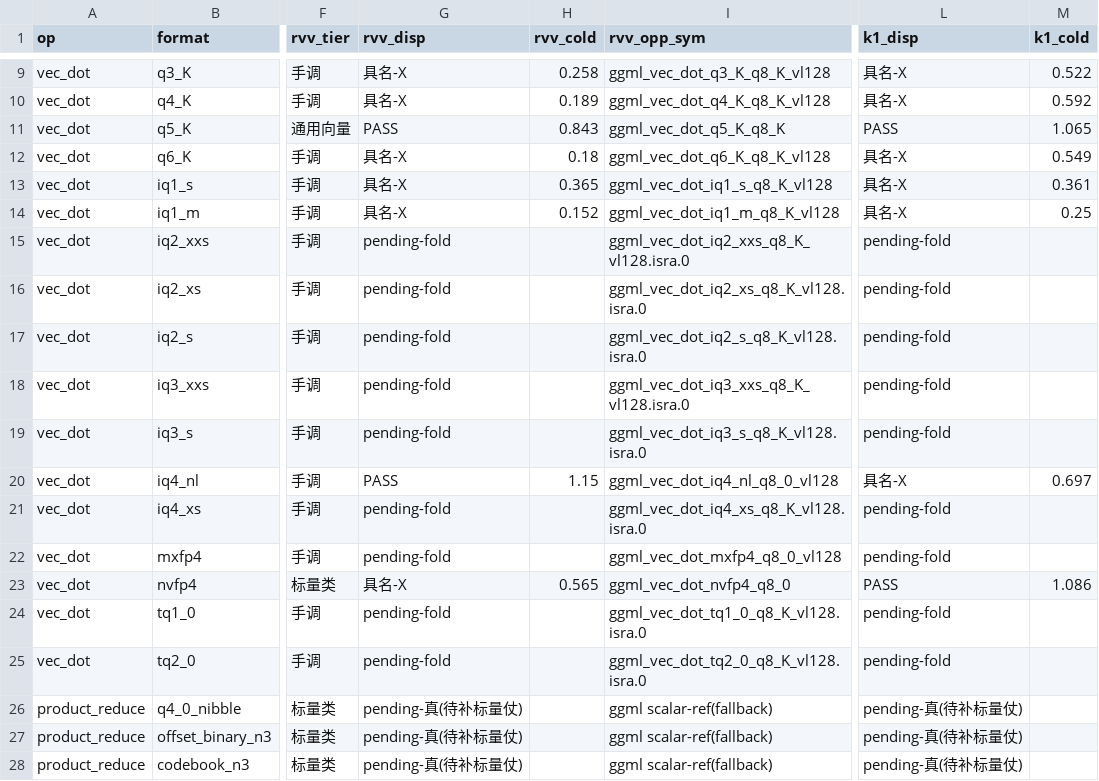
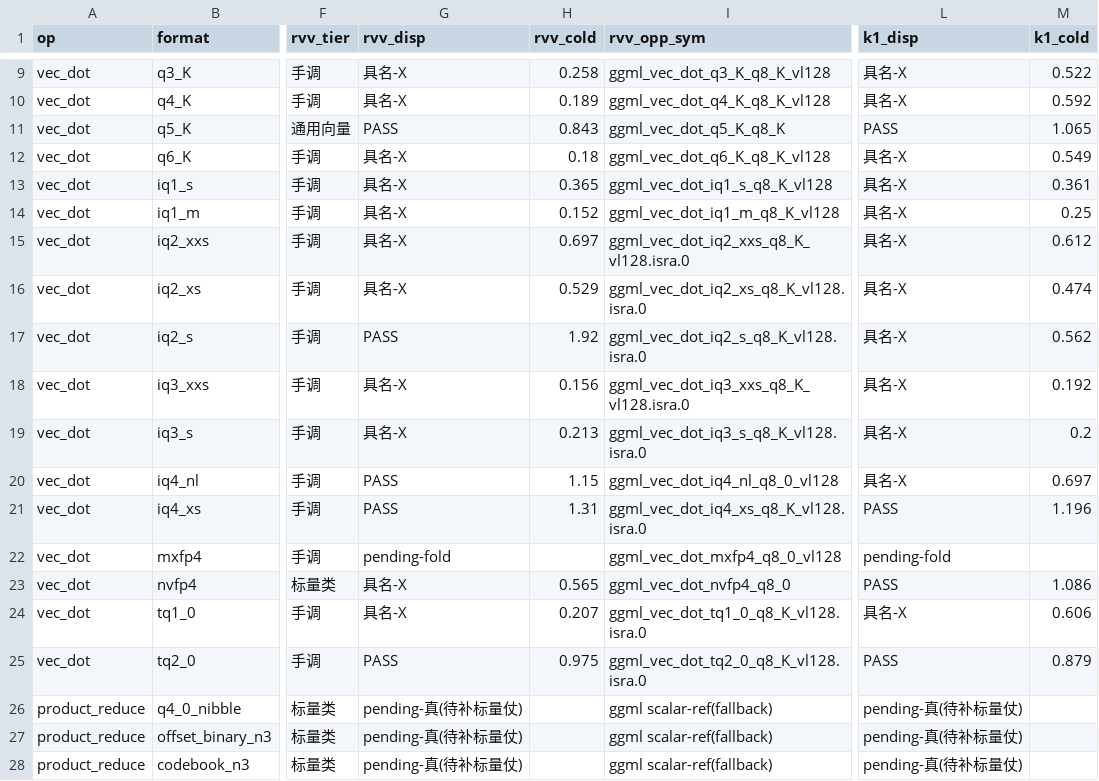
Before and after one commit to zzyu5/TianChen-RV, a CSV file: experiments/active/result-tables/T3_master_rebuild.csv, drawn as a sheet; only a part is shown, gaps mark what is left out; the diff names each change by its address in the sheet, - before the commit and + after, or states it on an @@ line.

```diff
--- a/experiments/active/result-tables/T3_master_rebuild.csv
+++ b/experiments/active/result-tables/T3_master_rebuild.csv
-G15:G16 (rvv_disp): pending-fold
+G15:G16 (rvv_disp): 具名-X
-H15 (rvv_cold): (empty)
+H15 (rvv_cold): 0.697
-L15:L19 (k1_disp): pending-fold
+L15:L19 (k1_disp): 具名-X
-M15 (k1_cold): (empty)
+M15 (k1_cold): 0.612
-H16 (rvv_cold): (empty)
+H16 (rvv_cold): 0.529
-M16 (k1_cold): (empty)
+M16 (k1_cold): 0.474
-G17 (rvv_disp): pending-fold
+G17 (rvv_disp): PASS
-H17 (rvv_cold): (empty)
+H17 (rvv_cold): 1.92
-M17 (k1_cold): (empty)
+M17 (k1_cold): 0.562
-G18:G19 (rvv_disp): pending-fold
+G18:G19 (rvv_disp): 具名-X
-H18 (rvv_cold): (empty)
+H18 (rvv_cold): 0.156
-M18 (k1_cold): (empty)
+M18 (k1_cold): 0.192
-H19 (rvv_cold): (empty)
+H19 (rvv_cold): 0.213
-M19 (k1_cold): (empty)
+M19 (k1_cold): 0.2
-G21 (rvv_disp): pending-fold
+G21 (rvv_disp): PASS
-H21 (rvv_cold): (empty)
+H21 (rvv_cold): 1.31
-L21 (k1_disp): pending-fold
+L21 (k1_disp): PASS
-M21 (k1_cold): (empty)
+M21 (k1_cold): 1.196
-G24 (rvv_disp): pending-fold
+G24 (rvv_disp): 具名-X
-H24 (rvv_cold): (empty)
+H24 (rvv_cold): 0.207
-L24 (k1_disp): pending-fold
+L24 (k1_disp): 具名-X
-M24 (k1_cold): (empty)
+M24 (k1_cold): 0.606
-G25 (rvv_disp): pending-fold
+G25 (rvv_disp): PASS
-H25 (rvv_cold): (empty)
+H25 (rvv_cold): 0.975
-L25 (k1_disp): pending-fold
+L25 (k1_disp): PASS
-M25 (k1_cold): (empty)
+M25 (k1_cold): 0.879
```
Also changed, not shown: 15 other files.
